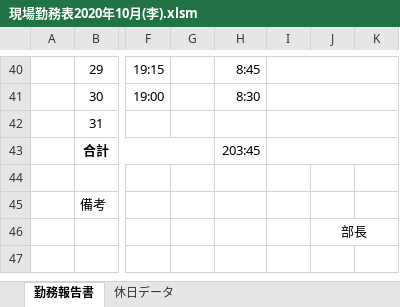
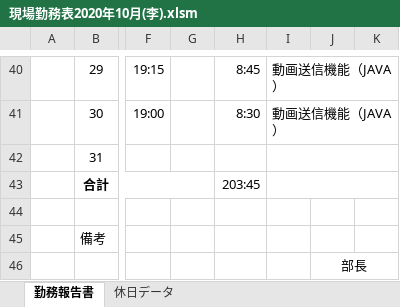
Before and after one commit to haobq/hello-world, an Excel workbook: 現場勤務表2020年10月(李).xlsm, sheet 勤務報告書, drawn as a sheet; only a part is shown, gaps mark what is left out; values as stored, in another font and other column widths than the file's, no borders; charts and pictures not drawn; the diff covers the shown part only; the diff names each change by its address in the sheet, - before the commit and + after, or states it on an @@ line.

```diff
--- a/現場勤務表2020年10月(李).xlsm (sheet 勤務報告書)
+++ b/現場勤務表2020年10月(李).xlsm (sheet 勤務報告書)
-I40:I41: (empty)
+I40:I41: 動画送信機能（JAVA）
```
Also changed, not shown: 22 edited cells and cell formats elsewhere in this sheet, formulas that keep their value, charts or pictures, 1 other file.
